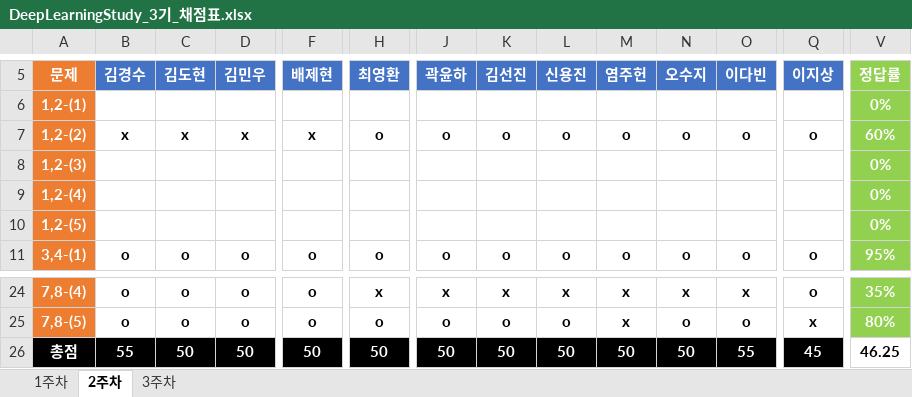
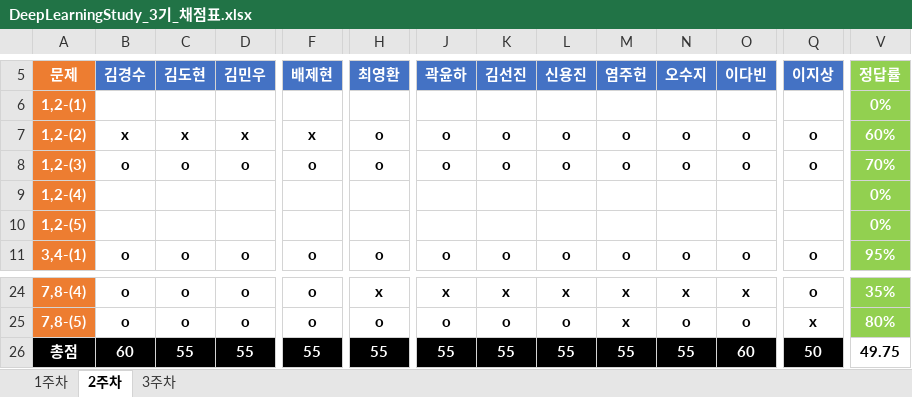
Before and after one commit to JoSihun/DeepLearningStudy, an Excel workbook: 03_TEST_DATA/DeepLearningStudy_3기_채점표.xlsx, sheet 2주차, drawn as a sheet; only a part is shown, gaps mark what is left out; values as stored, in another font and other column widths than the file's, no borders; removed rows and columns are numbered as before the commit, all else as after; rows hold the shown columns only; the diff covers the shown part only; the diff names each change by its address in the sheet, - before the commit and + after, or states it on an @@ line.

```diff
--- a/03_TEST_DATA/DeepLearningStudy_3기_채점표.xlsx (sheet 2주차)
+++ b/03_TEST_DATA/DeepLearningStudy_3기_채점표.xlsx (sheet 2주차)
-row 8: 1,2-(3) |  |  |  |  |  |  |  |  |  |  |  |  | 0%
+row 8: 1,2-(3) | o | o | o | o | o | o | o | o | o | o | o | o | 70%
-B26 (김경수): 55
+B26 (김경수): 60
-C26 (김도현): 50
+C26 (김도현): 55
-D26 (김민우): 50
+D26 (김민우): 55
-F26 (배제현): 50
+F26 (배제현): 55
-H26 (최영환): 50
+H26 (최영환): 55
-J26 (곽윤하): 50
+J26 (곽윤하): 55
-K26 (김선진): 50
+K26 (김선진): 55
-L26 (신용진): 50
+L26 (신용진): 55
-M26 (염주헌): 50
+M26 (염주헌): 55
-N26 (오수지): 50
+N26 (오수지): 55
-O26 (이다빈): 55
+O26 (이다빈): 60
-Q26 (이지상): 45
+Q26 (이지상): 50
-V26 (정답률): 46.25
+V26 (정답률): 49.75
```
Also changed, not shown: 2 edited cells elsewhere in this sheet, sheet 3주차.
